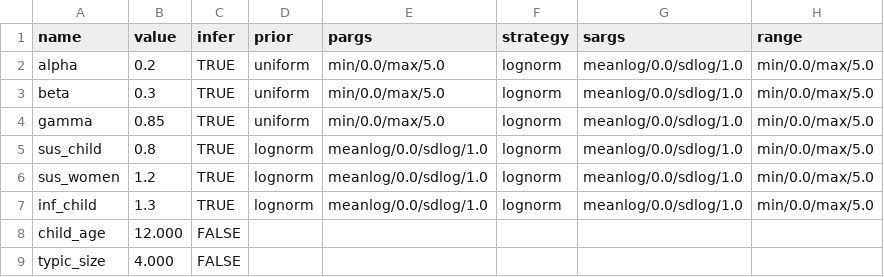
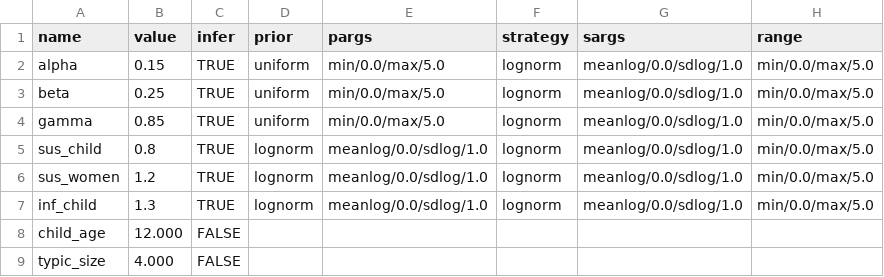
Before and after one commit to EvangelistaJulio/housepi, a CSV file: example/params.csv, drawn as a sheet.

```diff
--- a/example/params.csv
+++ b/example/params.csv
@@ -1,4 +1,4 @@
 name,value,infer,prior,pargs,strategy,sargs,range
-alpha,0.2,TRUE,uniform,min/0.0/max/5.0,lognorm,meanlog/0.0/sdlog/1.0,min/0.0/max/5.0
-beta,0.3,TRUE,uniform,min/0.0/max/5.0,lognorm,meanlog/0.0/sdlog/1.0,min/0.0/max/5.0
+alpha,0.15,TRUE,uniform,min/0.0/max/5.0,lognorm,meanlog/0.0/sdlog/1.0,min/0.0/max/5.0
+beta,0.25,TRUE,uniform,min/0.0/max/5.0,lognorm,meanlog/0.0/sdlog/1.0,min/0.0/max/5.0
 gamma,0.85,TRUE,uniform,min/0.0/max/5.0,lognorm,meanlog/0.0/sdlog/1.0,min/0.0/max/5.0
```
Also changed, not shown: 18 other files.
